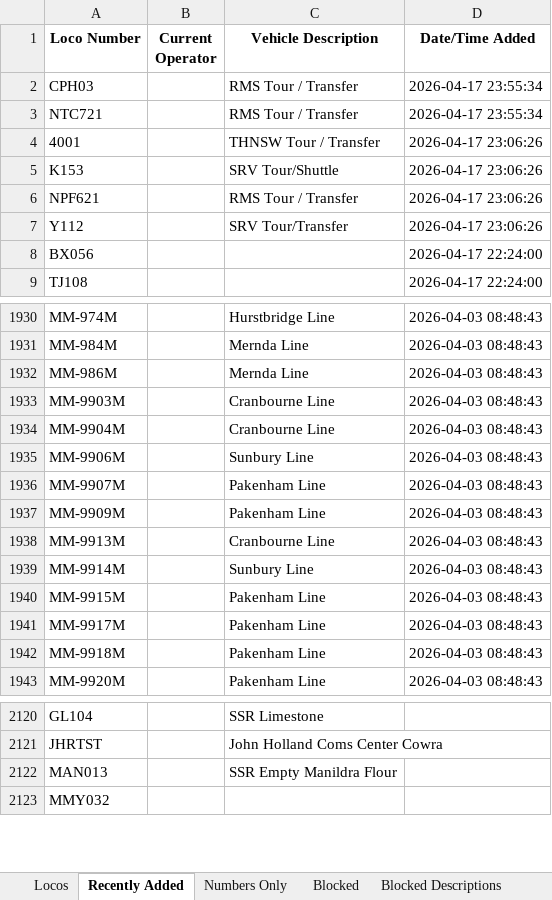
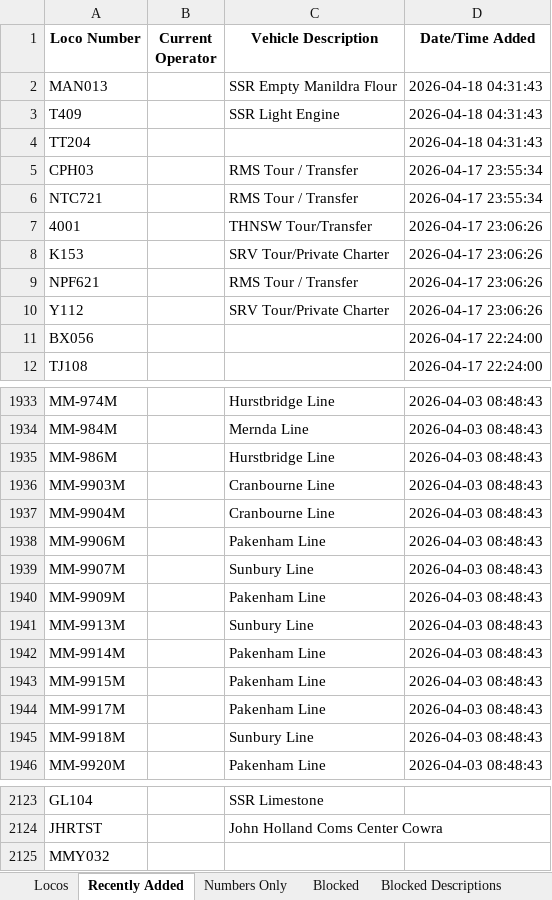
Before and after one commit to grahame21/railops-frontend, an Excel workbook: downloads/loco_database.xlsx, sheet Recently Added, drawn as a sheet; only a part is shown, gaps mark what is left out; values as stored, in another font and other column widths than the file's, no borders; removed rows and columns are numbered as before the commit, all else as after; the diff covers the shown part only; the diff names each change by its address in the sheet, - before the commit and + after, or states it on an @@ line.

```diff
--- a/downloads/loco_database.xlsx (sheet Recently Added)
+++ b/downloads/loco_database.xlsx (sheet Recently Added)
+row 2: MAN013 |  | SSR Empty Manildra Flour | 2026-04-18 04:31:43
+row 3: T409 |  | SSR Light Engine | 2026-04-18 04:31:43
+row 4: TT204 |  |  | 2026-04-18 04:31:43
-C7 (Vehicle Description): THNSW Tour / Transfer
+C7 (Vehicle Description): THNSW Tour/Transfer
-C8 (Vehicle Description): SRV Tour/Shuttle
+C8 (Vehicle Description): SRV Tour/Private Charter
-C10 (Vehicle Description): SRV Tour/Transfer
+C10 (Vehicle Description): SRV Tour/Private Charter
-C1935 (Vehicle Description): Mernda Line
+C1935 (Vehicle Description): Hurstbridge Line
-C1938 (Vehicle Description): Sunbury Line
+C1938 (Vehicle Description): Pakenham Line
-C1939 (Vehicle Description): Pakenham Line
+C1939 (Vehicle Description): Sunbury Line
-C1941 (Vehicle Description): Cranbourne Line
+C1941 (Vehicle Description): Sunbury Line
-C1942 (Vehicle Description): Sunbury Line
+C1942 (Vehicle Description): Pakenham Line
-C1945 (Vehicle Description): Pakenham Line
+C1945 (Vehicle Description): Sunbury Line
-row 2122: MAN013 |  | SSR Empty Manildra Flour
```
Also changed, not shown: 58 edited cells elsewhere in this sheet, sheet Numbers Only, sheet Locos, downloads/loco_numbers_only.xlsx, 3 other files.
